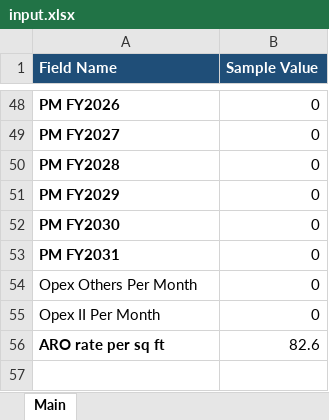
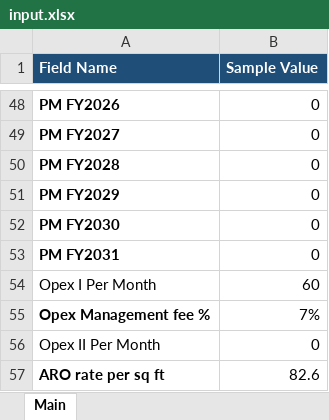
Before and after one commit to NarendraReddy077/rental-automation, an Excel workbook: artifacts/input.xlsx, sheet Main, drawn as a sheet; only a part is shown, gaps mark what is left out; values as stored, in another font and other column widths than the file's, no borders; removed rows and columns are numbered as before the commit, all else as after; the diff names each change by its address in the sheet, - before the commit and + after, or states it on an @@ line.

```diff
--- a/artifacts/input.xlsx (sheet Main)
+++ b/artifacts/input.xlsx (sheet Main)
-row 54: Opex Others Per Month | 0
+row 54: Opex I Per Month | 60
+row 55: Opex Management fee % | 7%
```
Also changed, not shown: artifacts/input_template.xlsx.
